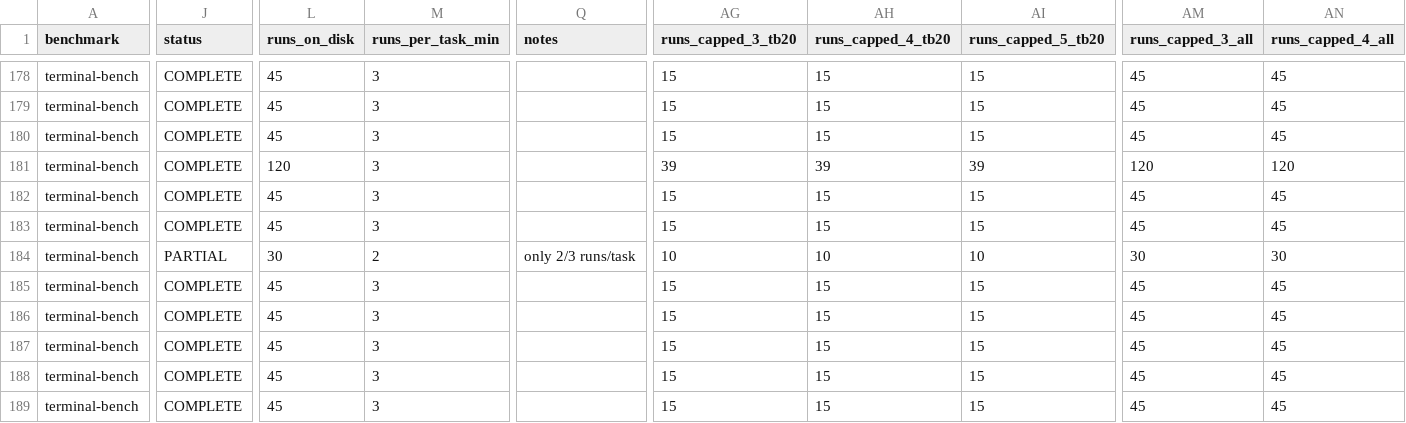
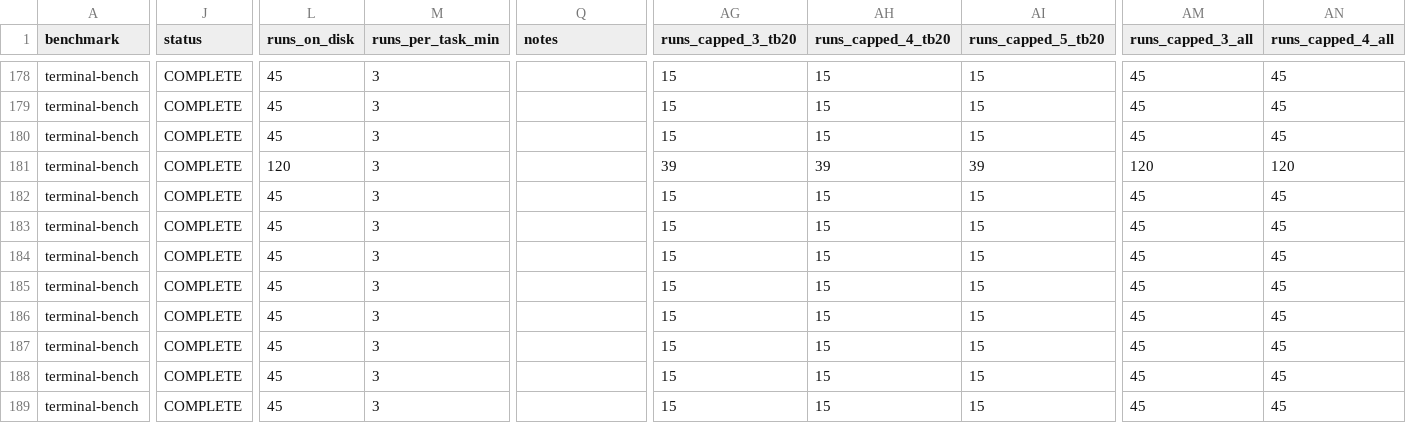
Before and after one commit to ritulS/agentCtx, a CSV file: COVERAGE_TB.csv, drawn as a sheet; only a part is shown, gaps mark what is left out; the diff covers the shown part only; the diff names each change by its address in the sheet, - before the commit and + after, or states it on an @@ line.

Commit message:
Update COVERAGE_TB.csv (2026-09-28 23:25 UTC)

```diff
--- a/COVERAGE_TB.csv
+++ b/COVERAGE_TB.csv
-J184 (status): PARTIAL
+J184 (status): COMPLETE
-L184 (runs_on_disk): 30
+L184 (runs_on_disk): 45
-M184 (runs_per_task_min): 2
+M184 (runs_per_task_min): 3
-Q184 (notes): only 2/3 runs/task
+Q184 (notes): (empty)
-AG184 (runs_capped_3_tb20): 10
+AG184 (runs_capped_3_tb20): 15
-AH184 (runs_capped_4_tb20): 10
+AH184 (runs_capped_4_tb20): 15
-AI184 (runs_capped_5_tb20): 10
+AI184 (runs_capped_5_tb20): 15
-AM184 (runs_capped_3_all): 30
+AM184 (runs_capped_3_all): 45
-AN184 (runs_capped_4_all): 30
+AN184 (runs_capped_4_all): 45
```
Also changed, not shown: 1 edited cell elsewhere in this file.
